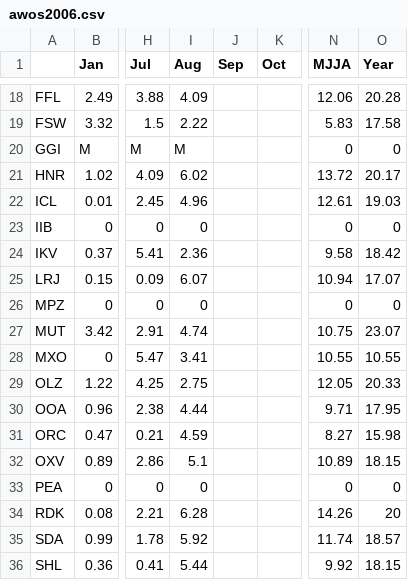
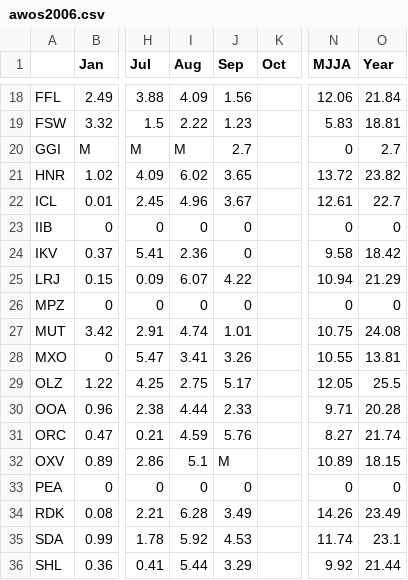
Before and after one commit to ForceCry/iem, a CSV file: htdocs/AWOS/reports/awos2006.csv, drawn as a sheet; only a part is shown, gaps mark what is left out; the diff covers the shown part only; the diff names each change by its address in the sheet, - before the commit and + after, or states it on an @@ line.

```diff
--- a/htdocs/AWOS/reports/awos2006.csv
+++ b/htdocs/AWOS/reports/awos2006.csv
-J18 (Sep): (empty)
+J18 (Sep): 1.56
-O18 (Year): 20.28
+O18 (Year): 21.84
-J19 (Sep): (empty)
+J19 (Sep): 1.23
-O19 (Year): 17.58
+O19 (Year): 18.81
-J20 (Sep): (empty)
+J20 (Sep): 2.7
-O20 (Year): 0
+O20 (Year): 2.7
-J21 (Sep): (empty)
+J21 (Sep): 3.65
-O21 (Year): 20.17
+O21 (Year): 23.82
-J22 (Sep): (empty)
+J22 (Sep): 3.67
-O22 (Year): 19.03
+O22 (Year): 22.7
-J23:J24 (Sep): (empty)
+J23:J24 (Sep): 0
-J25 (Sep): (empty)
+J25 (Sep): 4.22
-O25 (Year): 17.07
+O25 (Year): 21.29
-J26 (Sep): (empty)
+J26 (Sep): 0
-J27 (Sep): (empty)
+J27 (Sep): 1.01
-O27 (Year): 23.07
+O27 (Year): 24.08
-J28 (Sep): (empty)
+J28 (Sep): 3.26
-O28 (Year): 10.55
+O28 (Year): 13.81
-J29 (Sep): (empty)
+J29 (Sep): 5.17
-O29 (Year): 20.33
+O29 (Year): 25.5
-J30 (Sep): (empty)
+J30 (Sep): 2.33
-O30 (Year): 17.95
+O30 (Year): 20.28
-J31 (Sep): (empty)
+J31 (Sep): 5.76
-O31 (Year): 15.98
+O31 (Year): 21.74
-J32 (Sep): (empty)
+J32 (Sep): M
-J33 (Sep): (empty)
+J33 (Sep): 0
-J34 (Sep): (empty)
+J34 (Sep): 3.49
-O34 (Year): 20
+O34 (Year): 23.49
-J35 (Sep): (empty)
+J35 (Sep): 4.53
-O35 (Year): 18.57
+O35 (Year): 23.1
-J36 (Sep): (empty)
+J36 (Sep): 3.29
-O36 (Year): 18.15
+O36 (Year): 21.44
```
Also changed, not shown: 36 edited cells elsewhere in this file, 2 other files.
